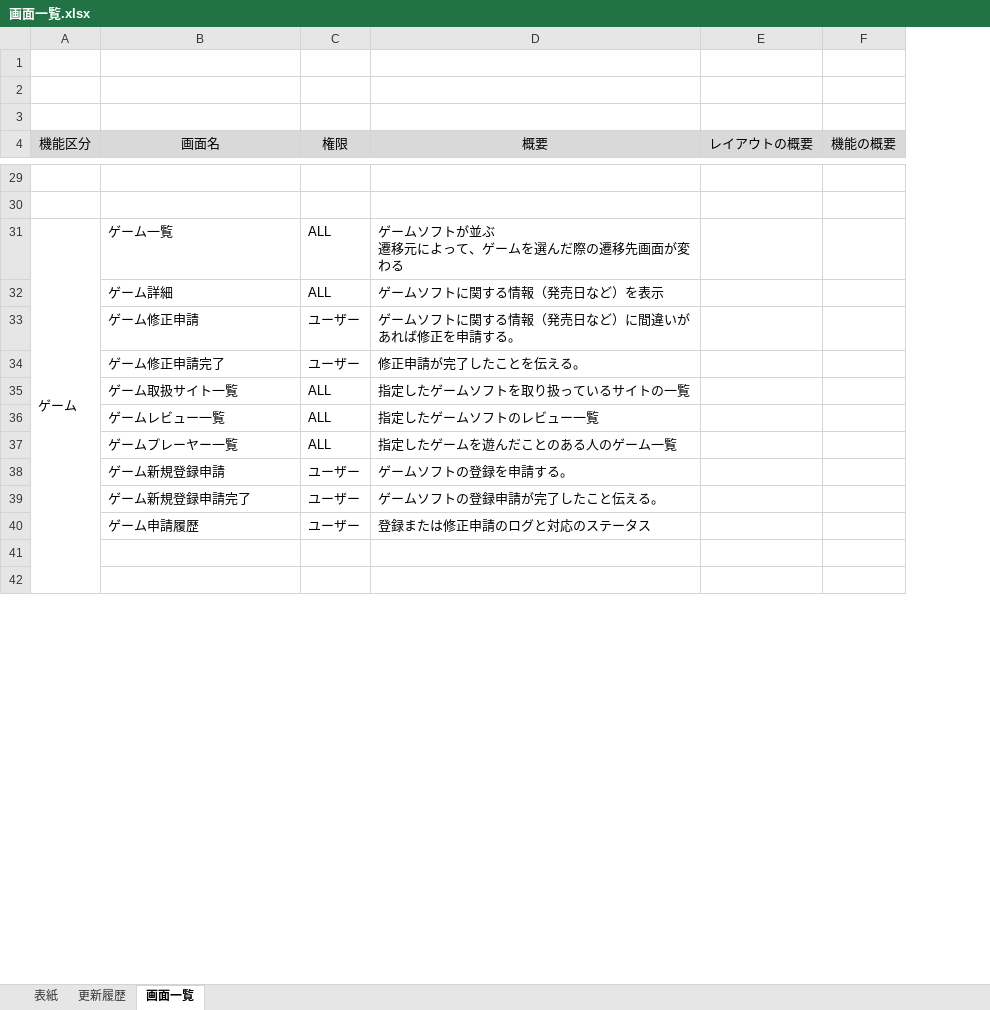
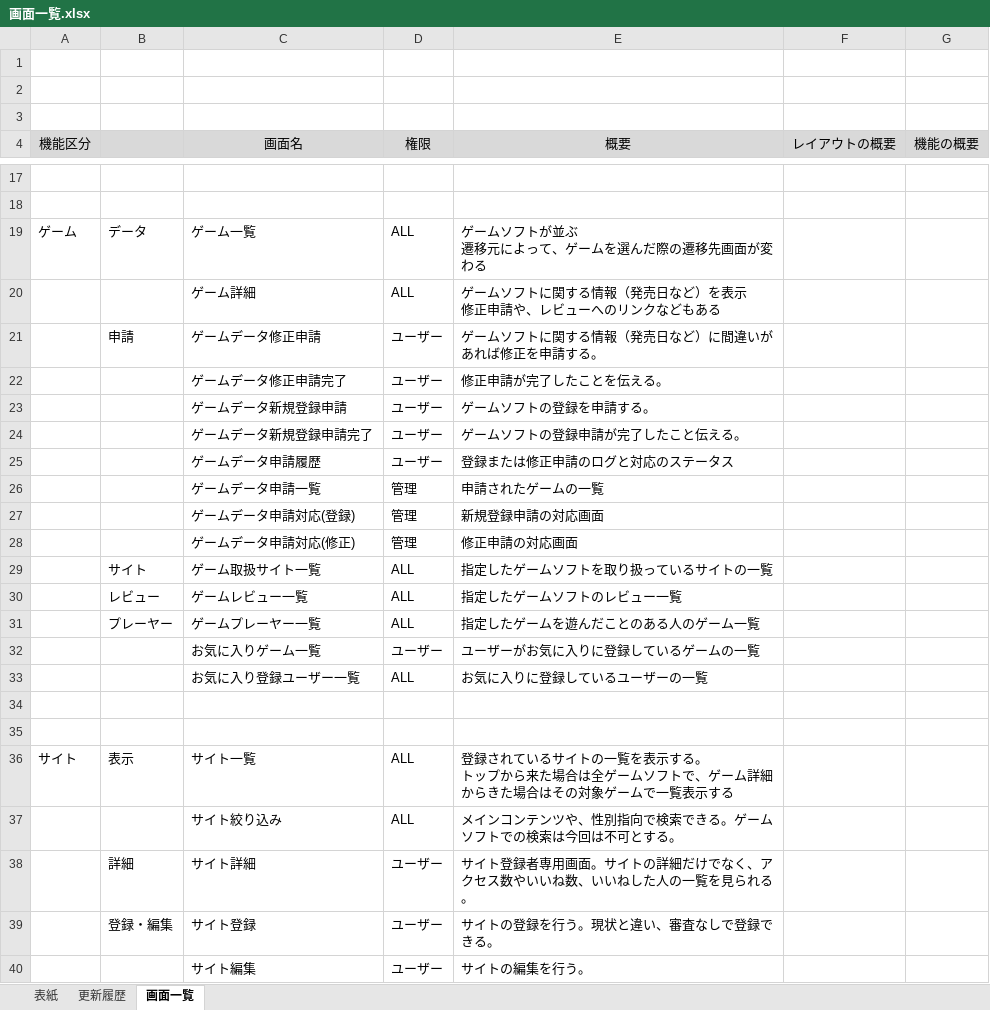
Before and after one commit to hucklefriend/hgs3, an Excel workbook: documents/layout/画面一覧.xlsx, sheet 画面一覧, drawn as a sheet; only a part is shown, gaps mark what is left out; values as stored, in another font and other column widths than the file's, no borders; charts and pictures not drawn; removed rows and columns are numbered as before the commit, all else as after; ↵ is a line break in a cell; the diff covers the shown part only; the diff names each change by its address in the sheet, - before the commit and + after, or states it on an @@ line.

```diff
--- a/documents/layout/画面一覧.xlsx (sheet 画面一覧)
+++ b/documents/layout/画面一覧.xlsx (sheet 画面一覧)
+column B, rows 19-21: データ |  | 申請; rows 29-31: サイト | レビュー | プレーヤー
-A31:A50 merged
-E20 (概要): ゲームソフトに関する情報（発売日など）を表示
+E20 (概要): ゲームソフトに関する情報（発売日など）を表示 ↵ 修正申請や、レビューへのリンクなどもある
-C21 (画面名): ゲーム修正申請
+C21 (画面名): ゲームデータ修正申請
-C22 (画面名): ゲーム修正申請完了
+C22 (画面名): ゲームデータ修正申請完了
+row 23:  |  | ゲームデータ新規登録申請 | ユーザー | ゲームソフトの登録を申請する。
+row 24:  |  | ゲームデータ新規登録申請完了 | ユーザー | ゲームソフトの登録申請が完了したこと伝える。
+row 25:  |  | ゲームデータ申請履歴 | ユーザー | 登録または修正申請のログと対応のステータス
+row 26:  |  | ゲームデータ申請一覧 | 管理 | 申請されたゲームの一覧
+row 27:  |  | ゲームデータ申請対応(登録) | 管理 | 新規登録申請の対応画面
+row 28:  |  | ゲームデータ申請対応(修正) | 管理 | 修正申請の対応画面
-row 38:  | ゲーム新規登録申請 | ユーザー | ゲームソフトの登録を申請する。
-row 39:  | ゲーム新規登録申請完了 | ユーザー | ゲームソフトの登録申請が完了したこと伝える。
-row 40:  | ゲーム申請履歴 | ユーザー | 登録または修正申請のログと対応のステータス
+row 32:  |  | お気に入りゲーム一覧 | ユーザー | ユーザーがお気に入りに登録しているゲームの一覧
+row 33:  |  | お気に入り登録ユーザー一覧 | ALL | お気に入りに登録しているユーザーの一覧
+row 36: サイト | 表示 | サイト一覧 | ALL | 登録されているサイトの一覧を表示する。 ↵ トップから来た場合は全ゲームソフトで、ゲーム詳細からきた場合はその対象ゲームで一覧表示する
@@ row 11 moved to row 37: サイト絞り込み @@
@@ row 8 moved to row 38: 詳細 @@
+row 39:  | 登録・編集 | サイト登録 | ユーザー | サイトの登録を行う。現状と違い、審査なしで登録できる。
@@ row 9 moved to row 40: サイト編集 @@
```
Also changed, not shown: 13 added rows, 19 removed rows, 10 edited cells and merged cells elsewhere in this sheet, 1 other file.
